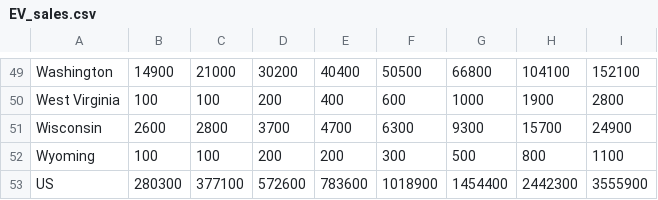
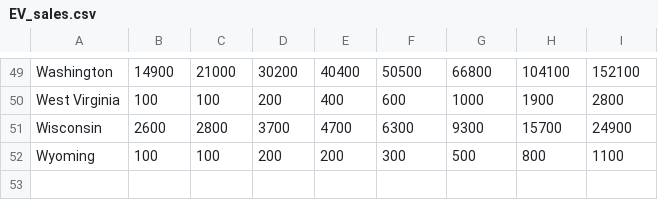
Before and after one commit to rubygames21/projectVizUnist, a CSV file: public/data/EV_sales.csv, drawn as a sheet; only a part is shown, gaps mark what is left out.

```diff
--- a/public/data/EV_sales.csv
+++ b/public/data/EV_sales.csv
@@ -52,2 +52 @@ Wisconsin,2600,2800,3700,4700,6300,9300,15700,24900
 Wyoming,100,100,200,200,300,500,800,1100
-US,280300,377100,572600,783600,1018900,1454400,2442300,3555900
```
Also changed, not shown: public/data/HEV_sales.csv, public/data/PHEV_sales.csv, 26 other files.
